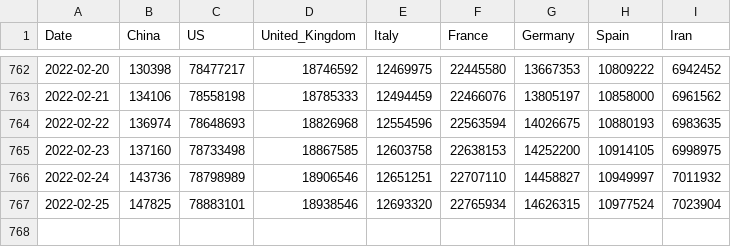
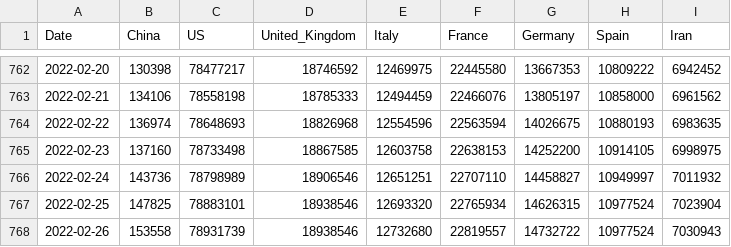
Before and after one commit to datasets/covid-19, a CSV file: data/key-countries-pivoted.csv, drawn as a sheet; only a part is shown, gaps mark what is left out; the diff names each change by its address in the sheet, - before the commit and + after, or states it on an @@ line.

```diff
--- a/data/key-countries-pivoted.csv
+++ b/data/key-countries-pivoted.csv
+row 768: 2022-02-26 | 153558 | 78931739 | 18938546 | 12732680 | 22819557 | 14732722 | 10977524 | 7030943
```
Also changed, not shown: data/worldwide-aggregate.csv.
